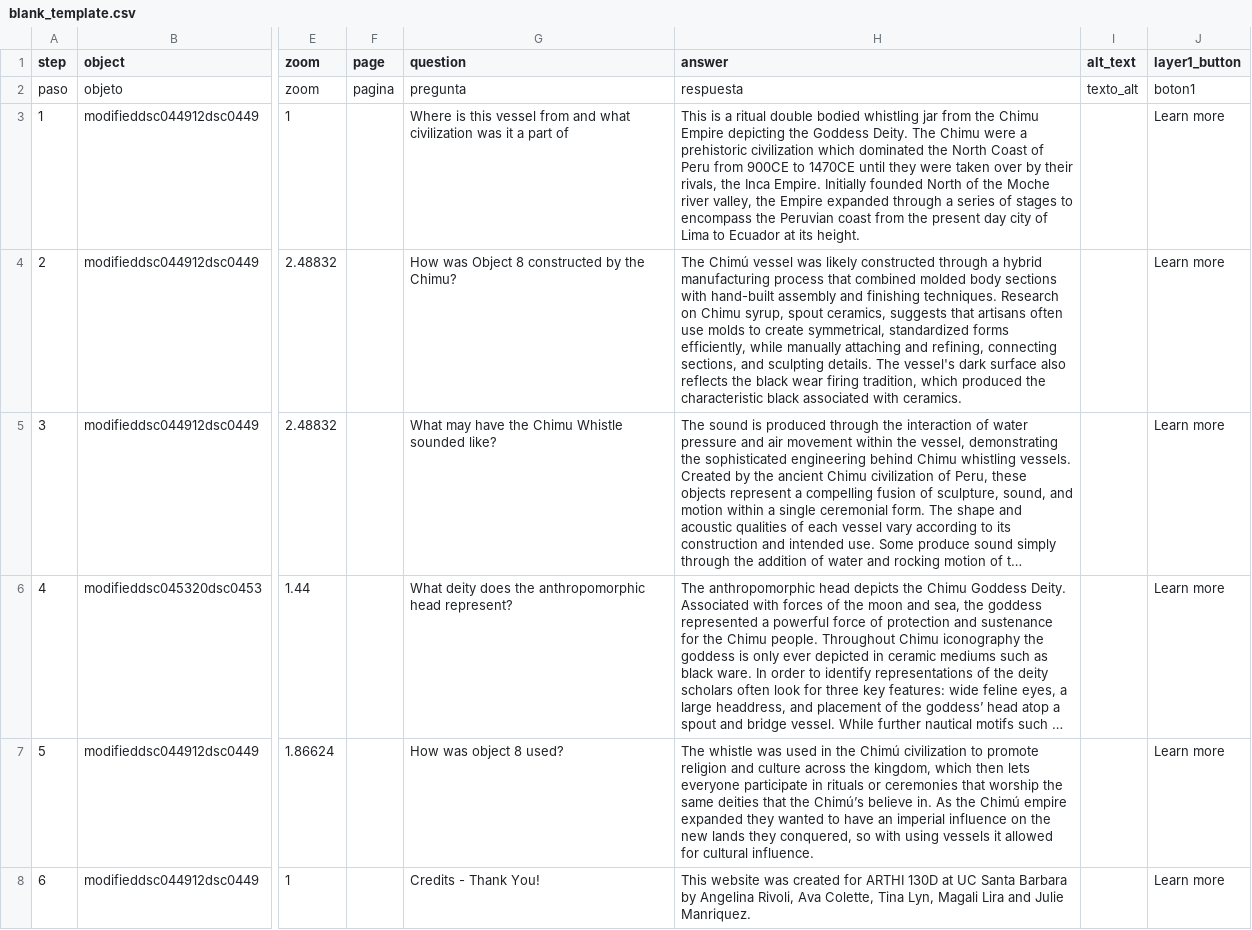
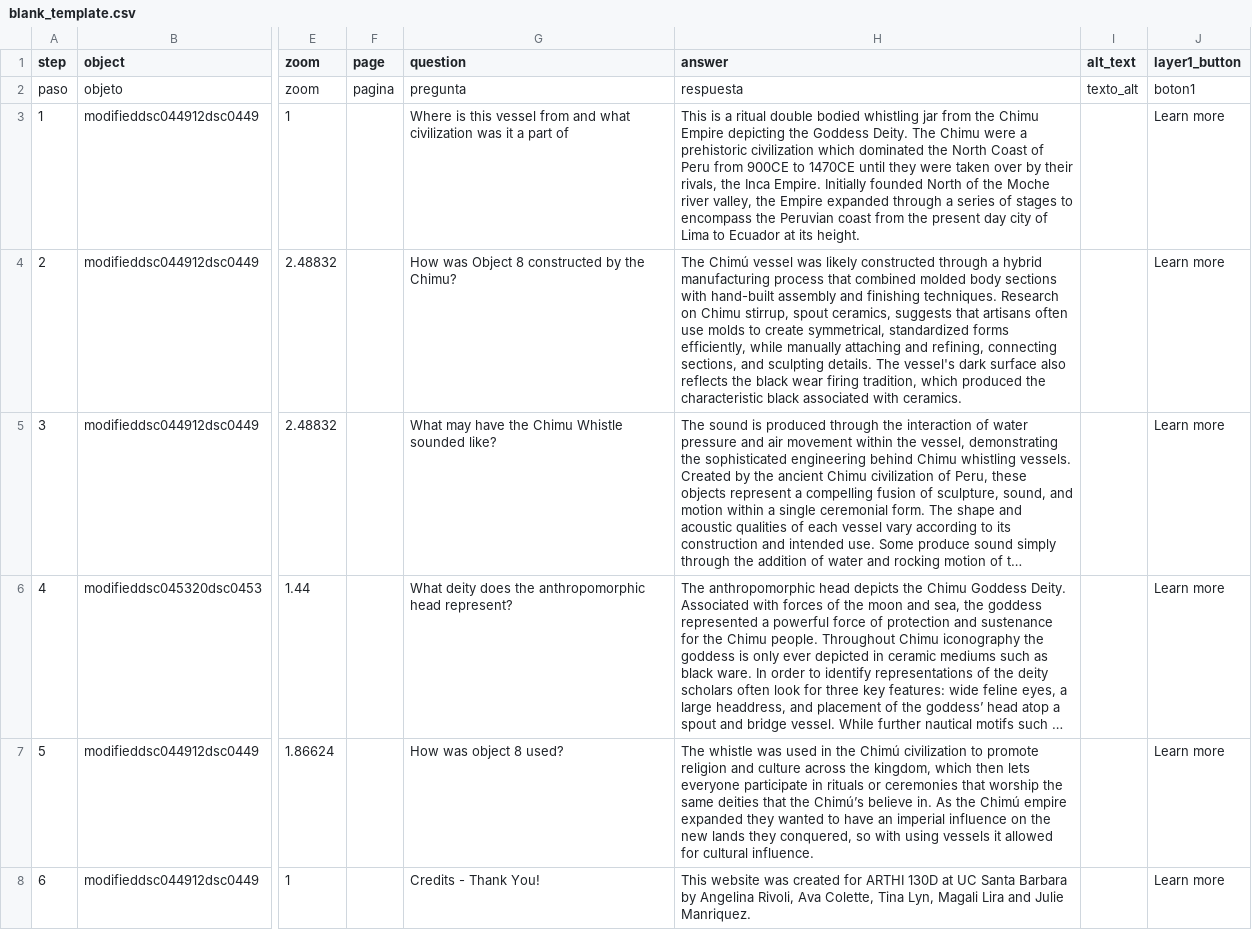
Before and after one commit to angelinarivoli/chimu_moon_goddess_vessel, a CSV file: telar-content/spreadsheets/blank_template.csv, drawn as a sheet; only a part is shown, gaps mark what is left out; long unchanged cells end in …; the diff names each change by its address in the sheet, - before the commit and + after, or states it on an @@ line.

Commit message:
Modify 1 story
Changed:
  Story: Chimu Whistling Jar

Published via Telar Compositor

```diff
--- a/telar-content/spreadsheets/blank_template.csv
+++ b/telar-content/spreadsheets/blank_template.csv
-H4 (answer): …on Chimu syrup, spout ceramics,…
+H4 (answer): …on Chimu stirrup, spout ceramics,…
```
Also changed, not shown: 1 other file.
